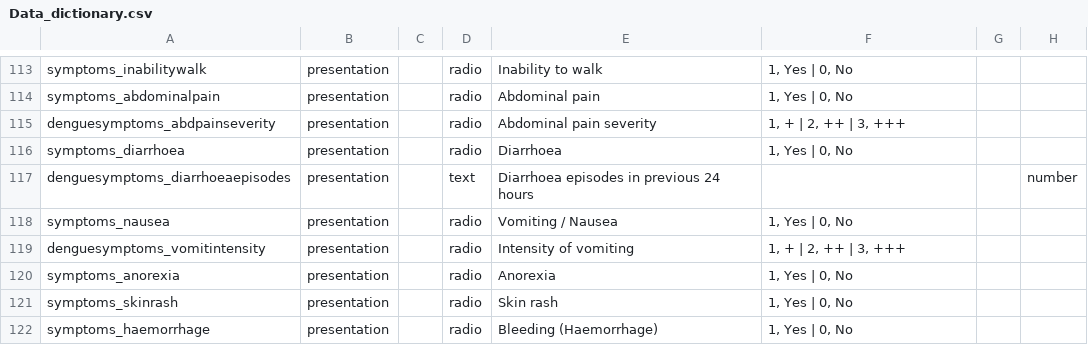
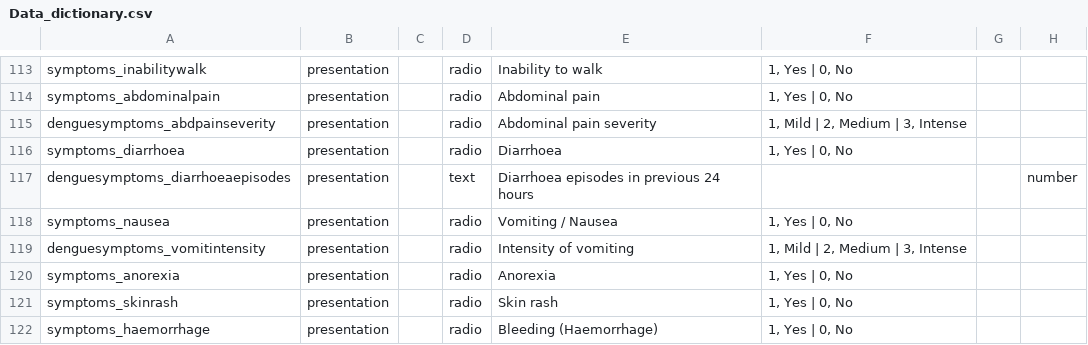
Before and after one commit to EstebanGarciaG/ISARIC_CORE_CRF_test, a CSV file: ICC 1/ICC 1.0.0/Data_dictionary.csv, drawn as a sheet; only a part is shown, gaps mark what is left out; the diff names each change by its address in the sheet, - before the commit and + after, or states it on an @@ line.

Commit message:
Update Data_dictionary.csv

```diff
--- a/ICC 1/ICC 1.0.0/Data_dictionary.csv
+++ b/ICC 1/ICC 1.0.0/Data_dictionary.csv
-F115: 1, + | 2, ++ | 3, +++
+F115: 1, Mild | 2, Medium | 3, Intense
-F119: 1, + | 2, ++ | 3, +++
+F119: 1, Mild | 2, Medium | 3, Intense
```
